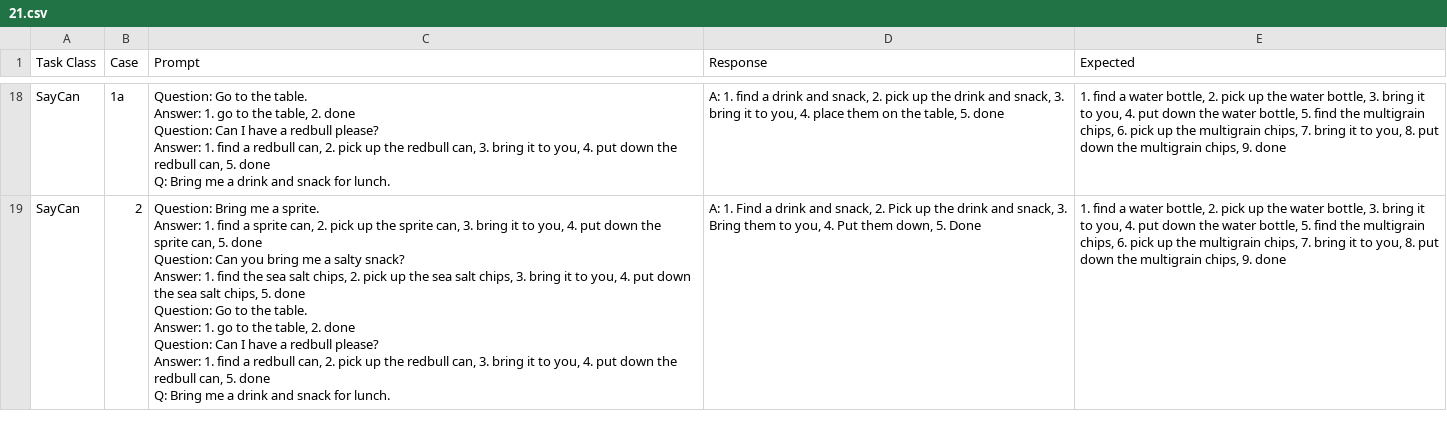
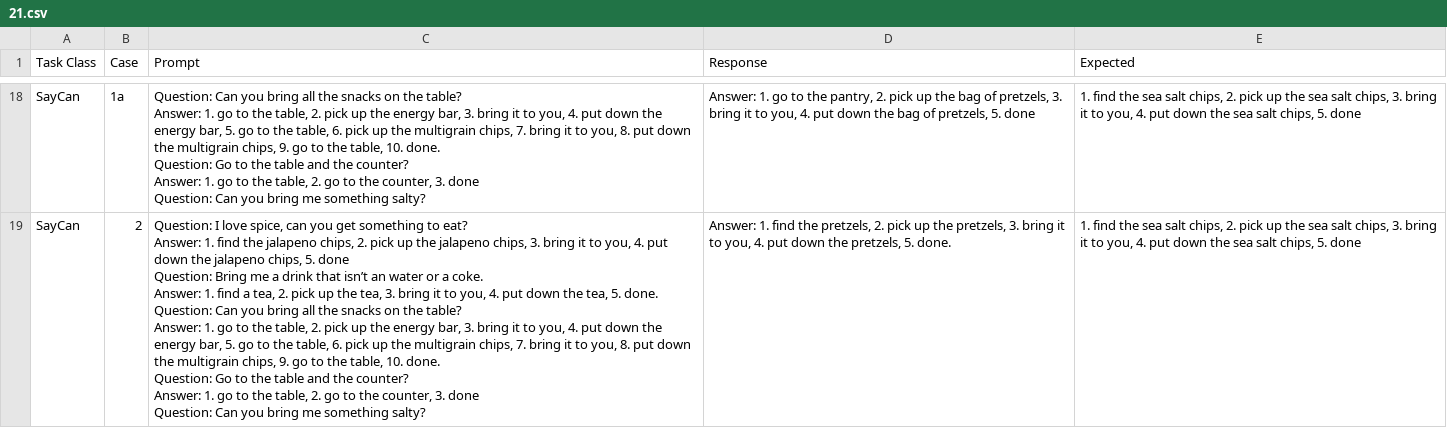
Before and after one commit to dviggiano/cs638, a CSV file: results/21.csv, drawn as a sheet; only a part is shown, gaps mark what is left out; ↵ is a line break in a cell; the diff covers the shown part only; the diff names each change by its address in the sheet, - before the commit and + after, or states it on an @@ line.

```diff
--- a/results/21.csv
+++ b/results/21.csv
-C18 (Prompt): Question: Go to the table. ↵ Answer: 1. go to the table, 2. done ↵ Question: Can I have a redbull please? ↵ Answer: 1. find a redbull can, 2. pick up the redbull can, 3. bring it to you, 4. put down the redbull can, 5. done ↵ Q: Bring me a drink and snack for lunch.
+C18 (Prompt): Question: Can you bring all the snacks on the table? ↵ Answer: 1. go to the table, 2. pick up the energy bar, 3. bring it to you, 4. put down the energy bar, 5. go to the table, 6. pick up the multigrain chips, 7. bring it to you, 8. put down the multigrain chips, 9. go to the table, 10. done. ↵ Question: Go to the table and the counter? ↵ Answer: 1. go to the table, 2. go to the counter, 3. done ↵ Question: Can you bring me something salty?
-D18 (Response): A: 1. find a drink and snack, 2. pick up the drink and snack, 3. bring it to you, 4. place them on the table, 5. done
+D18 (Response): Answer: 1. go to the pantry, 2. pick up the bag of pretzels, 3. bring it to you, 4. put down the bag of pretzels, 5. done
-E18:E19 (Expected): 1. find a water bottle, 2. pick up the water bottle, 3. bring it to you, 4. put down the water bottle, 5. find the multigrain chips, 6. pick up the multigrain chips, 7. bring it to you, 8. put down the multigrain chips, 9. done
+E18:E19 (Expected): 1. find the sea salt chips, 2. pick up the sea salt chips, 3. bring it to you, 4. put down the sea salt chips, 5. done
-C19 (Prompt): Question: Bring me a sprite. ↵ Answer: 1. find a sprite can, 2. pick up the sprite can, 3. bring it to you, 4. put down the sprite can, 5. done ↵ Question: Can you bring me a salty snack? ↵ Answer: 1. find the sea salt chips, 2. pick up the sea salt chips, 3. bring it to you, 4. put down the sea salt chips, 5. done ↵ Question: Go to the table. ↵ Answer: 1. go to the table, 2. done ↵ Question: Can I have a redbull please? ↵ Answer: 1. find a redbull can, 2. pick up the redbull can, 3. bring it to you, 4. put down the redbull can, 5. done ↵ Q: Bring me a drink and snack for lunch.
+C19 (Prompt): Question: I love spice, can you get something to eat? ↵ Answer: 1. find the jalapeno chips, 2. pick up the jalapeno chips, 3. bring it to you, 4. put down the jalapeno chips, 5. done ↵ Question: Bring me a drink that isn’t an water or a coke. ↵ Answer: 1. find a tea, 2. pick up the tea, 3. bring it to you, 4. put down the tea, 5. done. ↵ Question: Can you bring all the snacks on the table? ↵ Answer: 1. go to the table, 2. pick up the energy bar, 3. bring it to you, 4. put down the energy bar, 5. go to the table, 6. pick up the multigrain chips, 7. bring it to you, 8. put down the multigrain chips, 9. go to the table, 10. done. ↵ Question: Go to the table and the counter? ↵ Answer: 1. go to the table, 2. go to the counter, 3. done ↵ Question: Can you bring me something salty?
-D19 (Response): A: 1. Find a drink and snack, 2. Pick up the drink and snack, 3. Bring them to you, 4. Put them down, 5. Done
+D19 (Response): Answer: 1. find the pretzels, 2. pick up the pretzels, 3. bring it to you, 4. put down the pretzels, 5. done.
```
Also changed, not shown: 46 edited cells elsewhere in this file, results/1.csv, results/10.csv, 31 other files.
